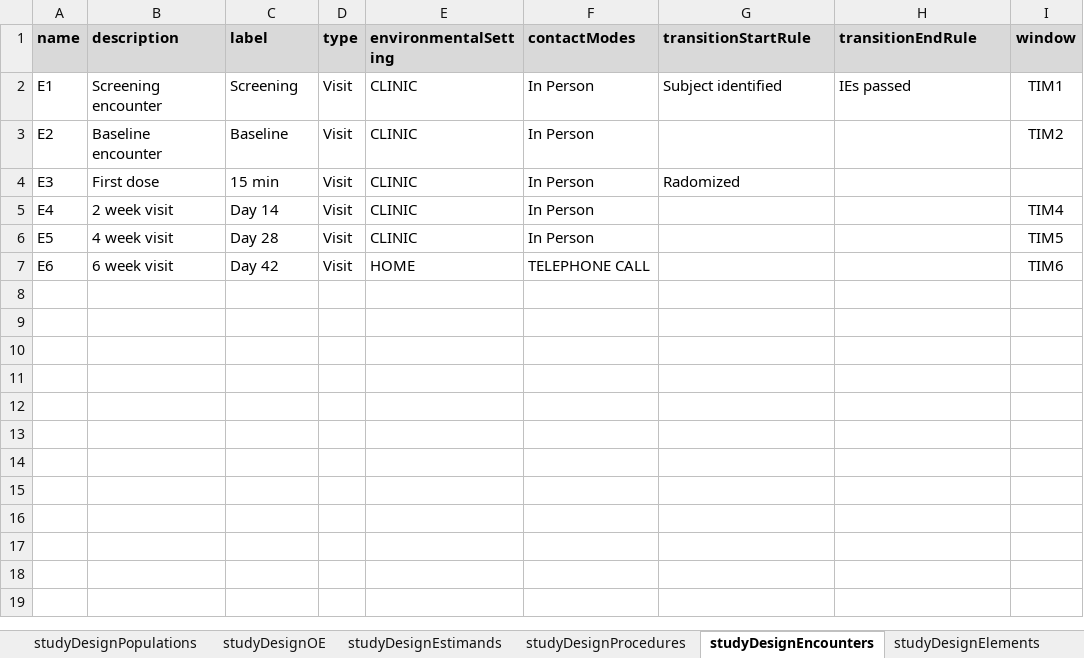
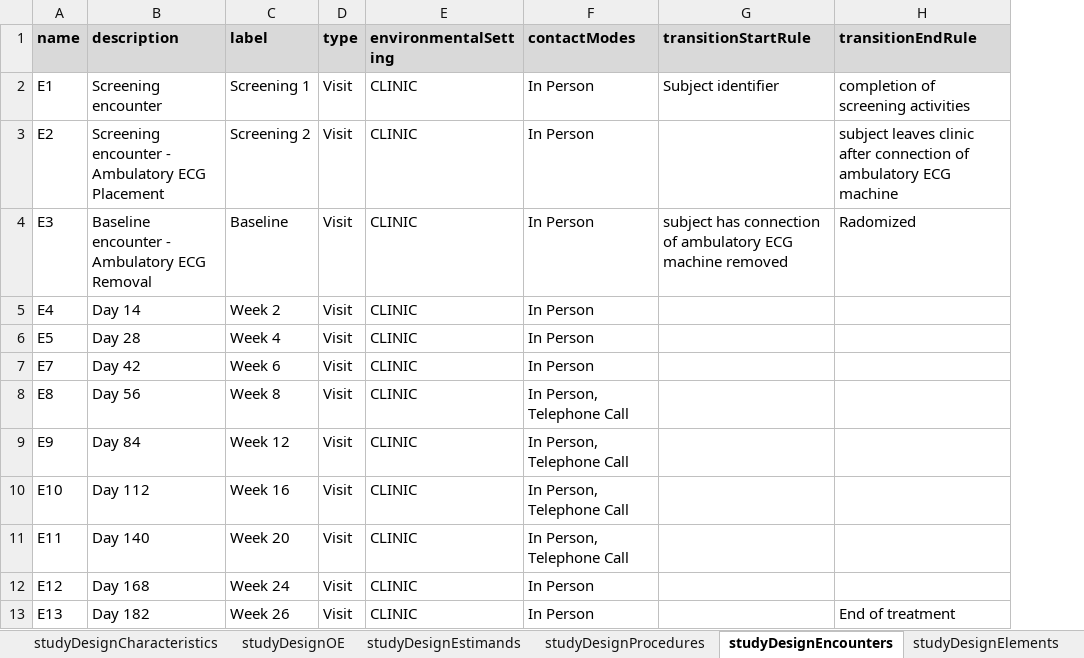
Before and after one commit to cdisc-org/usdm, an Excel workbook: docs/example_spreadsheet.xlsx, sheet studyDesignEncounters, drawn as a sheet; values as stored, in another font and other column widths than the file's, no borders; removed rows and columns are numbered as before the commit, all else as after; the diff names each change by its address in the sheet, - before the commit and + after, or states it on an @@ line.

```diff
--- a/docs/example_spreadsheet.xlsx (sheet studyDesignEncounters)
+++ b/docs/example_spreadsheet.xlsx (sheet studyDesignEncounters)
-column I (window), rows 2-6: TIM1 | TIM2 |  | TIM4 | TIM5
-C2 (label): Screening
+C2 (label): Screening 1
-G2 (transitionStartRule): Subject identified
+G2 (transitionStartRule): Subject identifier
-H2 (transitionEndRule): IEs passed
+H2 (transitionEndRule): completion of screening activities
-B3 (description): Baseline encounter
+B3 (description): Screening encounter - Ambulatory ECG Placement
-C3 (label): Baseline
+C3 (label): Screening 2
-H3 (transitionEndRule): (empty)
+H3 (transitionEndRule): subject leaves clinic after connection of ambulatory ECG machine
-B4 (description): First dose
+B4 (description): Baseline encounter - Ambulatory ECG Removal
-C4 (label): 15 min
+C4 (label): Baseline
-G4 (transitionStartRule): Radomized
+G4 (transitionStartRule): subject has connection of ambulatory ECG machine removed
-H4 (transitionEndRule): (empty)
+H4 (transitionEndRule): Radomized
-B5 (description): 2 week visit
+B5 (description): Day 14
-C5 (label): Day 14
+C5 (label): Week 2
-B6 (description): 4 week visit
+B6 (description): Day 28
-C6 (label): Day 28
+C6 (label): Week 4
-row 7: E6 | 6 week visit | Day 42 | Visit | HOME | TELEPHONE CALL |  |  | TIM6
+row 7: E7 | Day 42 | Week 6 | Visit | CLINIC | In Person
+row 8: E8 | Day 56 | Week 8 | Visit | CLINIC | In Person, Telephone Call
+row 9: E9 | Day 84 | Week 12 | Visit | CLINIC | In Person, Telephone Call
+row 10: E10 | Day 112 | Week 16 | Visit | CLINIC | In Person, Telephone Call
+row 11: E11 | Day 140 | Week 20 | Visit | CLINIC | In Person, Telephone Call
+row 12: E12 | Day 168 | Week 24 | Visit | CLINIC | In Person
+row 13: E13 | Day 182 | Week 26 | Visit | CLINIC | In Person |  | End of treatment
```
Also changed, not shown: sheet mainTimeline, sheet studyDesignTiming, sheet studyDesignActivities, sheet studyDesign, sheet studyDesignOE, sheet dictionaries, 14 more sheets, other sheet tabs, 1 other file.
